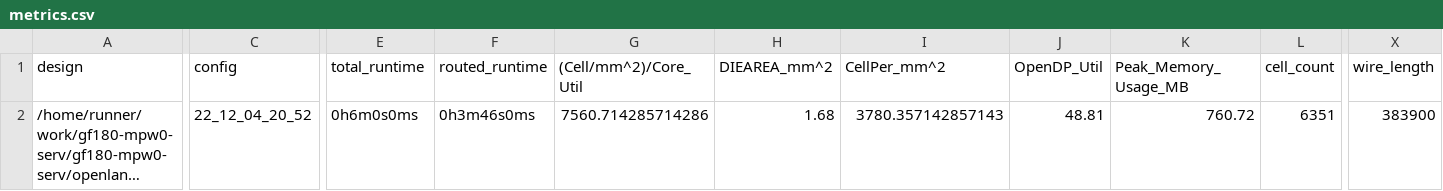
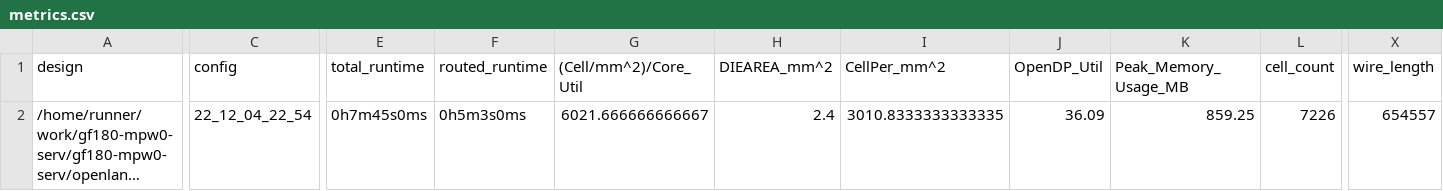
Before and after one commit to gregdavill/gf180-mpw0-serv, a CSV file: signoff/serv_1/metrics.csv, drawn as a sheet; only a part is shown, gaps mark what is left out; long unchanged cells end in …; the diff covers the shown part only; the diff names each change by its address in the sheet, - before the commit and + after, or states it on an @@ line.

```diff
--- a/signoff/serv_1/metrics.csv
+++ b/signoff/serv_1/metrics.csv
-C2 (config): 22_12_04_20_52
+C2 (config): 22_12_04_22_54
-E2 (total_runtime): 0h6m0s0ms
+E2 (total_runtime): 0h7m45s0ms
-F2 (routed_runtime): 0h3m46s0ms
+F2 (routed_runtime): 0h5m3s0ms
-G2 ((Cell/mm^2)/Core_Util): 7560.714285714286
+G2 ((Cell/mm^2)/Core_Util): 6021.666666666667
-H2 (DIEAREA_mm^2): 1.68
+H2 (DIEAREA_mm^2): 2.4
-I2 (CellPer_mm^2): 3780.357142857143
+I2 (CellPer_mm^2): 3010.8333333333335
-J2 (OpenDP_Util): 48.81
+J2 (OpenDP_Util): 36.09
-K2 (Peak_Memory_Usage_MB): 760.72
+K2 (Peak_Memory_Usage_MB): 859.25
-L2 (cell_count): 6351
+L2 (cell_count): 7226
-X2 (wire_length): 383900
+X2 (wire_length): 654557
```
Also changed, not shown: 10 edited cells elsewhere in this file, signoff/serv_0/metrics.csv, signoff/serv_2/metrics.csv, 46 other files.
